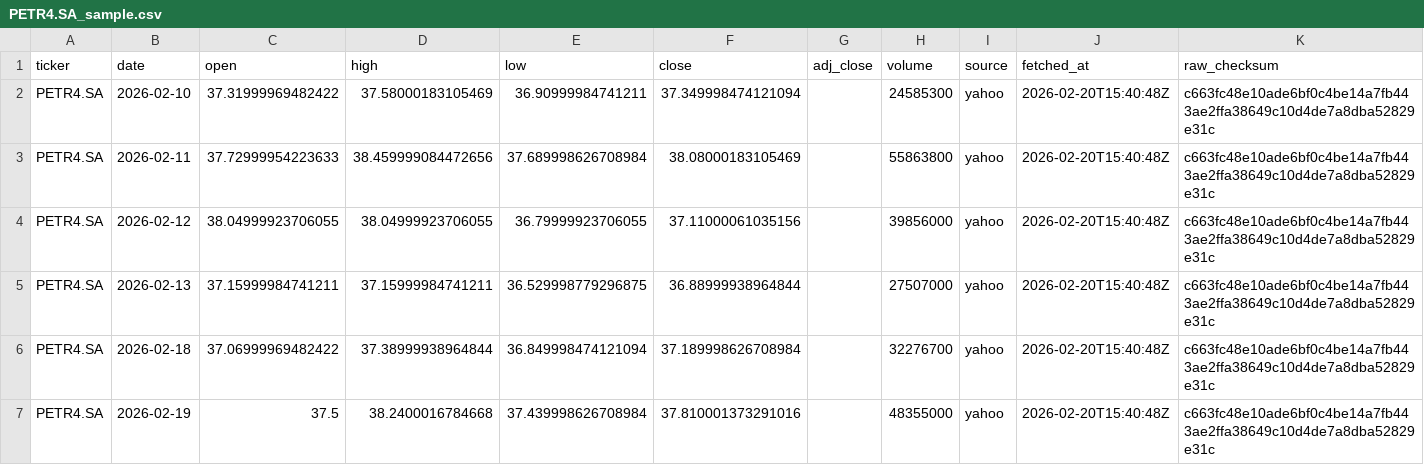
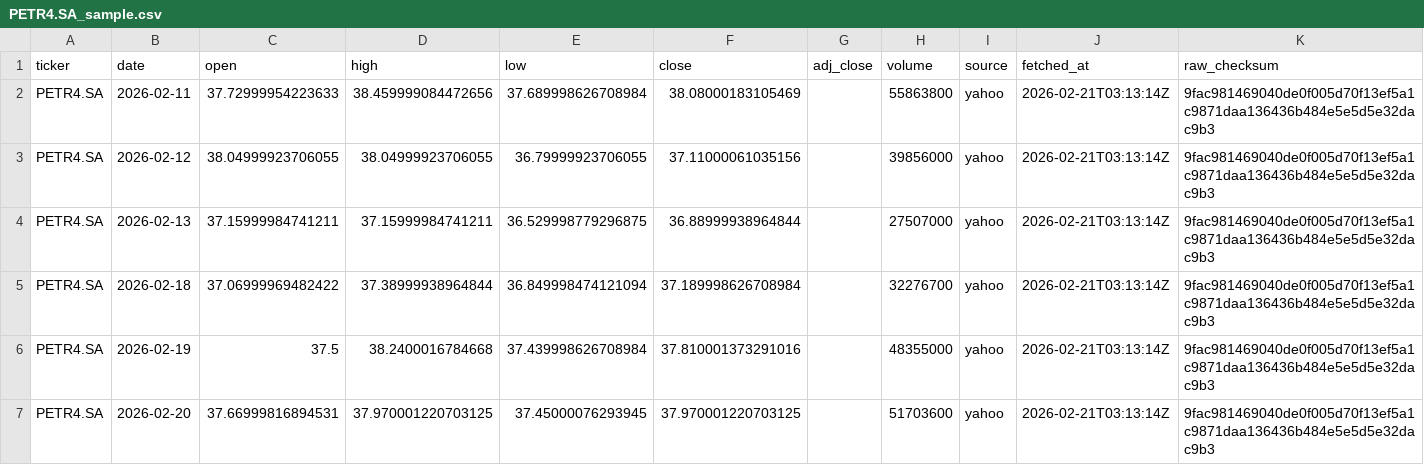
Before and after one commit to phbrgnomo/Analise-financeira-B3, a CSV file: dados/samples/PETR4.SA_sample.csv, drawn as a sheet.

```diff
--- a/dados/samples/PETR4.SA_sample.csv
+++ b/dados/samples/PETR4.SA_sample.csv
@@ -1,7 +1,7 @@
 ticker,date,open,high,low,close,adj_close,volume,source,fetched_at,raw_checksum
-PETR4.SA,2026-02-10,37.31999969482422,37.58000183105469,36.90999984741211,37.349998474121094,,24585300,yahoo,2026-02-20T15:40:48Z,c663fc48e10ade6bf0c4be14a7fb443ae2ffa38649c10d4de7a8dba52829e31c
-PETR4.SA,2026-02-11,37.72999954223633,38.459999084472656,37.689998626708984,38.08000183105469,,55863800,yahoo,2026-02-20T15:40:48Z,c663fc48e10ade6bf0c4be14a7fb443ae2ffa38649c10d4de7a8dba52829e31c
-PETR4.SA,2026-02-12,38.04999923706055,38.04999923706055,36.79999923706055,37.11000061035156,,39856000,yahoo,2026-02-20T15:40:48Z,c663fc48e10ade6bf0c4be14a7fb443ae2ffa38649c10d4de7a8dba52829e31c
-PETR4.SA,2026-02-13,37.15999984741211,37.15999984741211,36.529998779296875,36.88999938964844,,27507000,yahoo,2026-02-20T15:40:48Z,c663fc48e10ade6bf0c4be14a7fb443ae2ffa38649c10d4de7a8dba52829e31c
-PETR4.SA,2026-02-18,37.06999969482422,37.38999938964844,36.849998474121094,37.189998626708984,,32276700,yahoo,2026-02-20T15:40:48Z,c663fc48e10ade6bf0c4be14a7fb443ae2ffa38649c10d4de7a8dba52829e31c
-PETR4.SA,2026-02-19,37.5,38.2400016784668,37.439998626708984,37.810001373291016,,48355000,yahoo,2026-02-20T15:40:48Z,c663fc48e10ade6bf0c4be14a7fb443ae2ffa38649c10d4de7a8dba52829e31c
+PETR4.SA,2026-02-11,37.72999954223633,38.459999084472656,37.689998626708984,38.08000183105469,,55863800,yahoo,2026-02-21T03:13:14Z,9fac981469040de0f005d70f13ef5a1c9871daa136436b484e5e5d5e32dac9b3
+PETR4.SA,2026-02-12,38.04999923706055,38.04999923706055,36.79999923706055,37.11000061035156,,39856000,yahoo,2026-02-21T03:13:14Z,9fac981469040de0f005d70f13ef5a1c9871daa136436b484e5e5d5e32dac9b3
+PETR4.SA,2026-02-13,37.15999984741211,37.15999984741211,36.529998779296875,36.88999938964844,,27507000,yahoo,2026-02-21T03:13:14Z,9fac981469040de0f005d70f13ef5a1c9871daa136436b484e5e5d5e32dac9b3
+PETR4.SA,2026-02-18,37.06999969482422,37.38999938964844,36.849998474121094,37.189998626708984,,32276700,yahoo,2026-02-21T03:13:14Z,9fac981469040de0f005d70f13ef5a1c9871daa136436b484e5e5d5e32dac9b3
+PETR4.SA,2026-02-19,37.5,38.2400016784668,37.439998626708984,37.810001373291016,,48355000,yahoo,2026-02-21T03:13:14Z,9fac981469040de0f005d70f13ef5a1c9871daa136436b484e5e5d5e32dac9b3
+PETR4.SA,2026-02-20,37.66999816894531,37.970001220703125,37.45000076293945,37.970001220703125,,51703600,yahoo,2026-02-21T03:13:14Z,9fac981469040de0f005d70f13ef5a1c9871daa136436b484e5e5d5e32dac9b3
```
Also changed, not shown: dados/samples/PETR4.SA_raw.csv, 35 other files.
